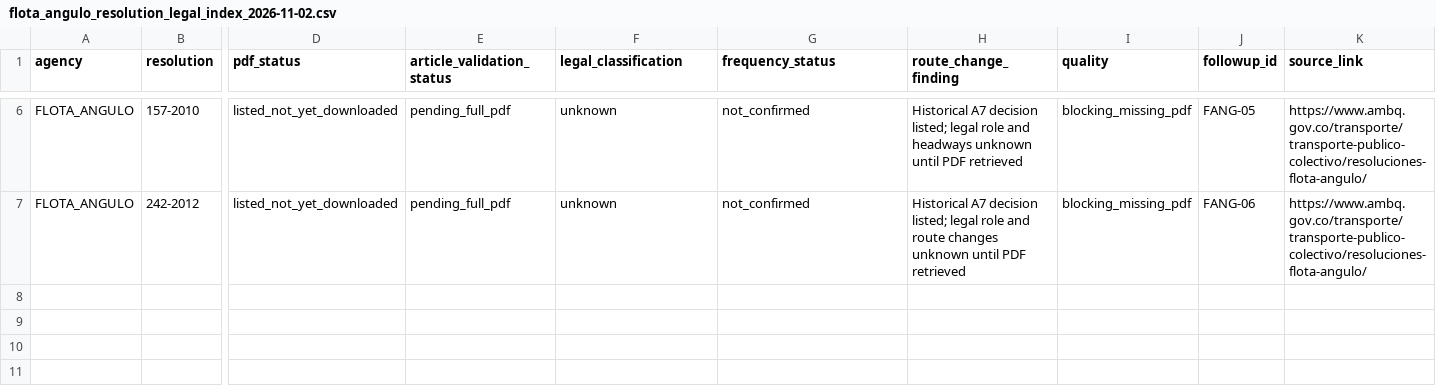
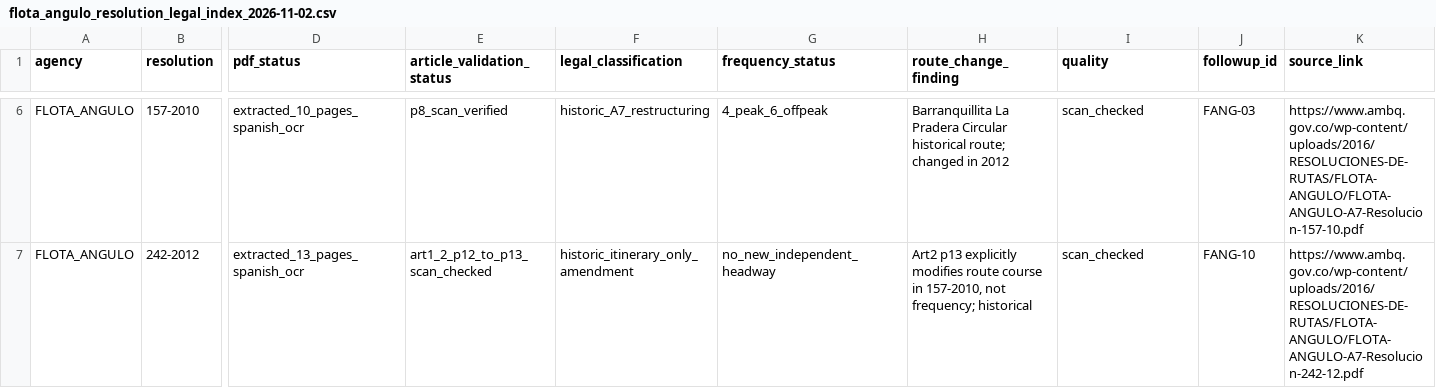
Before and after one commit to ColombiaTransit/gtfs-barranquilla-urbanas, a CSV file: sources/amb/flota_angulo_resolution_legal_index_2026-11-02.csv, drawn as a sheet; only a part is shown, gaps mark what is left out; the diff covers the shown part only; the diff names each change by its address in the sheet, - before the commit and + after, or states it on an @@ line.

Commit message:
research: legally classify all six recovered Flota Angulo PDFs, A7 2010-2025 route history and source pages

```diff
--- a/sources/amb/flota_angulo_resolution_legal_index_2026-11-02.csv
+++ b/sources/amb/flota_angulo_resolution_legal_index_2026-11-02.csv
-D6 (pdf_status): listed_not_yet_downloaded
+D6 (pdf_status): extracted_10_pages_spanish_ocr
-E6 (article_validation_status): pending_full_pdf
+E6 (article_validation_status): p8_scan_verified
-F6 (legal_classification): unknown
+F6 (legal_classification): historic_A7_restructuring
-G6 (frequency_status): not_confirmed
+G6 (frequency_status): 4_peak_6_offpeak
-H6 (route_change_finding): Historical A7 decision listed; legal role and headways unknown until PDF retrieved
+H6 (route_change_finding): Barranquillita La Pradera Circular historical route; changed in 2012
-I6:I7 (quality): blocking_missing_pdf
+I6:I7 (quality): scan_checked
-J6 (followup_id): FANG-05
+J6 (followup_id): FANG-03
-K6 (source_link): https://www.ambq.gov.co/transporte/transporte-publico-colectivo/resoluciones-flota-angulo/
+K6 (source_link): https://www.ambq.gov.co/wp-content/uploads/2016/RESOLUCIONES-DE-RUTAS/FLOTA-ANGULO/FLOTA-ANGULO-A7-Resolucion-157-10.pdf
-D7 (pdf_status): listed_not_yet_downloaded
+D7 (pdf_status): extracted_13_pages_spanish_ocr
-E7 (article_validation_status): pending_full_pdf
+E7 (article_validation_status): art1_2_p12_to_p13_scan_checked
-F7 (legal_classification): unknown
+F7 (legal_classification): historic_itinerary_only_amendment
-G7 (frequency_status): not_confirmed
+G7 (frequency_status): no_new_independent_headway
-H7 (route_change_finding): Historical A7 decision listed; legal role and route changes unknown until PDF retrieved
+H7 (route_change_finding): Art2 p13 explicitly modifies route course in 157-2010, not frequency; historical
-J7 (followup_id): FANG-06
+J7 (followup_id): FANG-10
-K7 (source_link): https://www.ambq.gov.co/transporte/transporte-publico-colectivo/resoluciones-flota-angulo/
+K7 (source_link): https://www.ambq.gov.co/wp-content/uploads/2016/RESOLUCIONES-DE-RUTAS/FLOTA-ANGULO/FLOTA-ANGULO-A7-Resolucion-242-12.pdf
```
Also changed, not shown: 30 edited cells elsewhere in this file.
